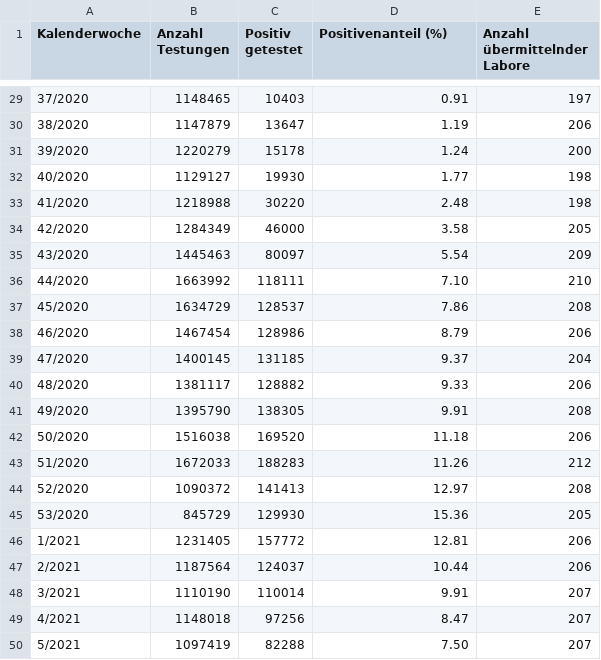
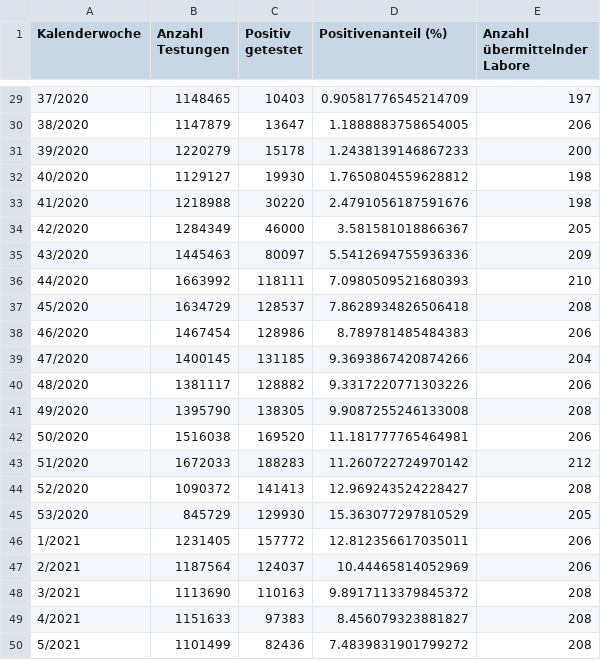
Before and after one commit to ofenloch/rki-data-evaluation, a CSV file: rki-data/RKI-Testzahlen-gesamt-csv/1_Testzahlerfassung.csv, drawn as a sheet; only a part is shown, gaps mark what is left out; the diff covers the shown part only; the diff names each change by its address in the sheet, - before the commit and + after, or states it on an @@ line.

```diff
--- a/rki-data/RKI-Testzahlen-gesamt-csv/1_Testzahlerfassung.csv
+++ b/rki-data/RKI-Testzahlen-gesamt-csv/1_Testzahlerfassung.csv
-D29 (Positivenanteil (%)): 0.91
+D29 (Positivenanteil (%)): 0.90581776545214709
-D30 (Positivenanteil (%)): 1.19
+D30 (Positivenanteil (%)): 1.1888883758654005
-D31 (Positivenanteil (%)): 1.24
+D31 (Positivenanteil (%)): 1.2438139146867233
-D32 (Positivenanteil (%)): 1.77
+D32 (Positivenanteil (%)): 1.7650804559628812
-D33 (Positivenanteil (%)): 2.48
+D33 (Positivenanteil (%)): 2.4791056187591676
-D34 (Positivenanteil (%)): 3.58
+D34 (Positivenanteil (%)): 3.581581018866367
-D35 (Positivenanteil (%)): 5.54
+D35 (Positivenanteil (%)): 5.5412694755936336
-D36 (Positivenanteil (%)): 7.10
+D36 (Positivenanteil (%)): 7.0980509521680393
-D37 (Positivenanteil (%)): 7.86
+D37 (Positivenanteil (%)): 7.8628934826506418
-D38 (Positivenanteil (%)): 8.79
+D38 (Positivenanteil (%)): 8.789781485484383
-D39 (Positivenanteil (%)): 9.37
+D39 (Positivenanteil (%)): 9.3693867420874266
-D40 (Positivenanteil (%)): 9.33
+D40 (Positivenanteil (%)): 9.3317220771303226
-D41 (Positivenanteil (%)): 9.91
+D41 (Positivenanteil (%)): 9.9087255246133008
-D42 (Positivenanteil (%)): 11.18
+D42 (Positivenanteil (%)): 11.181777765464981
-D43 (Positivenanteil (%)): 11.26
+D43 (Positivenanteil (%)): 11.260722724970142
-D44 (Positivenanteil (%)): 12.97
+D44 (Positivenanteil (%)): 12.969243524228427
-D45 (Positivenanteil (%)): 15.36
+D45 (Positivenanteil (%)): 15.363077297810529
-D46 (Positivenanteil (%)): 12.81
+D46 (Positivenanteil (%)): 12.812356617035011
-D47 (Positivenanteil (%)): 10.44
+D47 (Positivenanteil (%)): 10.44465814052969
-B48 (Anzahl Testungen): 1110190
+B48 (Anzahl Testungen): 1113690
-C48 (Positiv getestet): 110014
+C48 (Positiv getestet): 110163
-D48 (Positivenanteil (%)): 9.91
+D48 (Positivenanteil (%)): 9.8917113379845372
-E48:E50 (Anzahl übermittelnder Labore): 207
+E48:E50 (Anzahl übermittelnder Labore): 208
-B49 (Anzahl Testungen): 1148018
+B49 (Anzahl Testungen): 1151633
-C49 (Positiv getestet): 97256
+C49 (Positiv getestet): 97383
-D49 (Positivenanteil (%)): 8.47
+D49 (Positivenanteil (%)): 8.456079323881827
-B50 (Anzahl Testungen): 1097419
+B50 (Anzahl Testungen): 1101499
-C50 (Positiv getestet): 82288
+C50 (Positiv getestet): 82436
-D50 (Positivenanteil (%)): 7.50
+D50 (Positivenanteil (%)): 7.4839831901799272
```
Also changed, not shown: 1 added row and 51 edited cells elsewhere in this file, rki-data/RKI-Fallzahlen_Kum_Tab-csv/BL_7-Tage-Fallzahlen.csv, rki-data/RKI-Fallzahlen_Kum_Tab-csv/BL_7-Tage-Inzidenz.csv, 12 other files.
